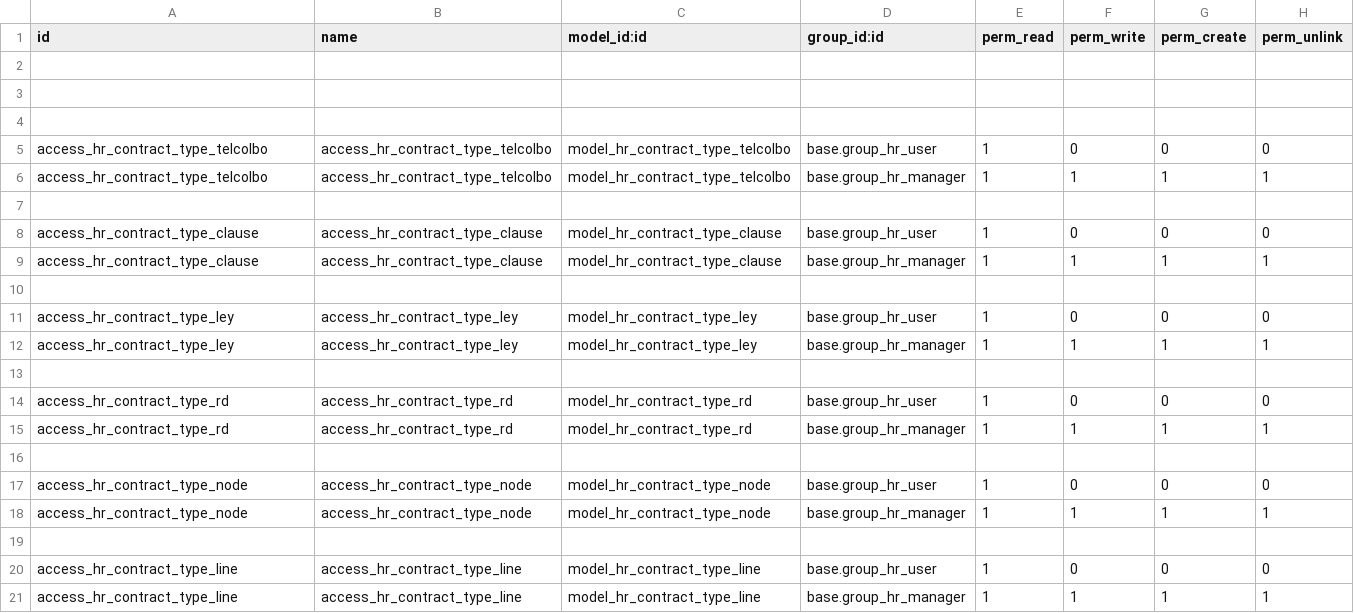
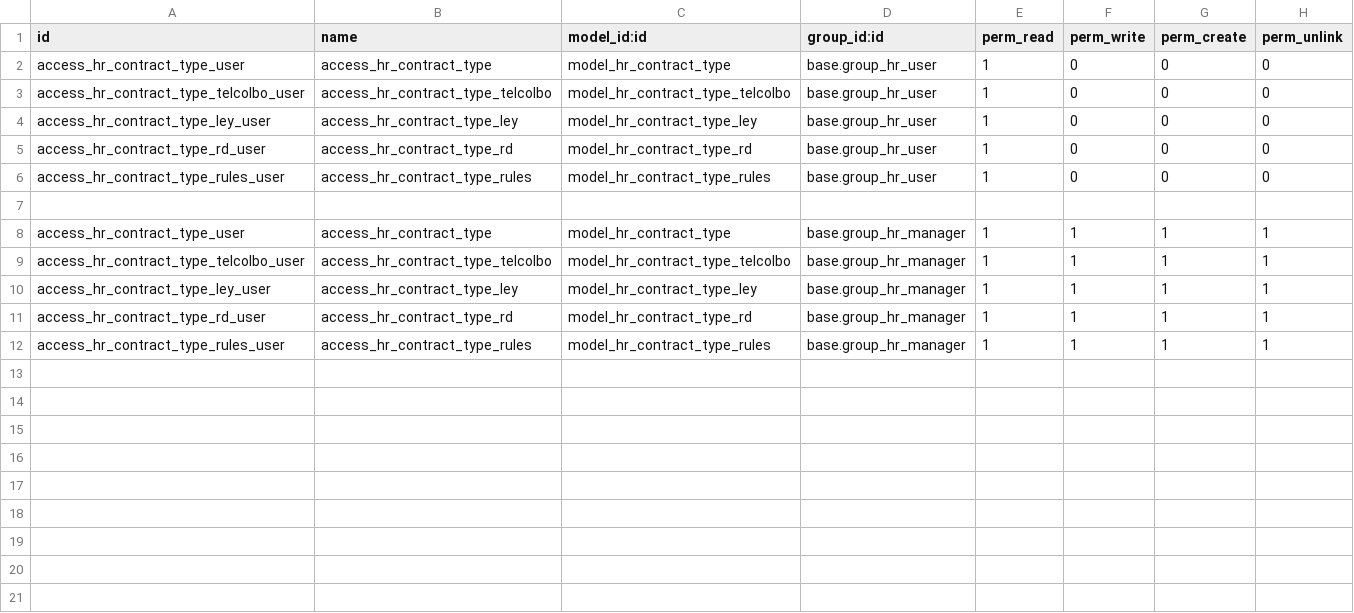
Before and after one commit to jjlopezg/conecta, a CSV file: hr_contract_type/security/ir.model.access.csv, drawn as a sheet.

```diff
--- a/hr_contract_type/security/ir.model.access.csv
+++ b/hr_contract_type/security/ir.model.access.csv
@@ -1,21 +1,12 @@
 "id","name","model_id:id","group_id:id","perm_read","perm_write","perm_create","perm_unlink"
+access_hr_contract_type_user,access_hr_contract_type,model_hr_contract_type,base.group_hr_user,1,0,0,0
+access_hr_contract_type_telcolbo_user,access_hr_contract_type_telcolbo,model_hr_contract_type_telcolbo,base.group_hr_user,1,0,0,0
+access_hr_contract_type_ley_user,access_hr_contract_type_ley,model_hr_contract_type_ley,base.group_hr_user,1,0,0,0
+access_hr_contract_type_rd_user,access_hr_contract_type_rd,model_hr_contract_type_rd,base.group_hr_user,1,0,0,0
+access_hr_contract_type_rules_user,access_hr_contract_type_rules,model_hr_contract_type_rules,base.group_hr_user,1,0,0,0
 
-
-
-access_hr_contract_type_telcolbo,access_hr_contract_type_telcolbo,model_hr_contract_type_telcolbo,base.group_hr_user,1,0,0,0
-access_hr_contract_type_telcolbo,access_hr_contract_type_telcolbo,model_hr_contract_type_telcolbo,base.group_hr_manager,1,1,1,1
-
-access_hr_contract_type_clause,access_hr_contract_type_clause,model_hr_contract_type_clause,base.group_hr_user,1,0,0,0
-access_hr_contract_type_clause,access_hr_contract_type_clause,model_hr_contract_type_clause,base.group_hr_manager,1,1,1,1
-
-access_hr_contract_type_ley,access_hr_contract_type_ley,model_hr_contract_type_ley,base.group_hr_user,1,0,0,0
-access_hr_contract_type_ley,access_hr_contract_type_ley,model_hr_contract_type_ley,base.group_hr_manager,1,1,1,1
-
-access_hr_contract_type_rd,access_hr_contract_type_rd,model_hr_contract_type_rd,base.group_hr_user,1,0,0,0
-access_hr_contract_type_rd,access_hr_contract_type_rd,model_hr_contract_type_rd,base.group_hr_manager,1,1,1,1
-
-access_hr_contract_type_node,access_hr_contract_type_node,model_hr_contract_type_node,base.group_hr_user,1,0,0,0
-access_hr_contract_type_node,access_hr_contract_type_node,model_hr_contract_type_node,base.group_hr_manager,1,1,1,1
-
-access_hr_contract_type_line,access_hr_contract_type_line,model_hr_contract_type_line,base.group_hr_user,1,0,0,0
-access_hr_contract_type_line,access_hr_contract_type_line,model_hr_contract_type_line,base.group_hr_manager,1,1,1,1
+access_hr_contract_type_user,access_hr_contract_type,model_hr_contract_type,base.group_hr_manager,1,1,1,1
+access_hr_contract_type_telcolbo_user,access_hr_contract_type_telcolbo,model_hr_contract_type_telcolbo,base.group_hr_manager,1,1,1,1
+access_hr_contract_type_ley_user,access_hr_contract_type_ley,model_hr_contract_type_ley,base.group_hr_manager,1,1,1,1
+access_hr_contract_type_rd_user,access_hr_contract_type_rd,model_hr_contract_type_rd,base.group_hr_manager,1,1,1,1
+access_hr_contract_type_rules_user,access_hr_contract_type_rules,model_hr_contract_type_rules,base.group_hr_manager,1,1,1,1
```
Also changed, not shown: hr_contract_type/data/hr.contract.type.csv, hr_contract_type/data/hr.contract.type.telcolbo.csv, 27 other files.
